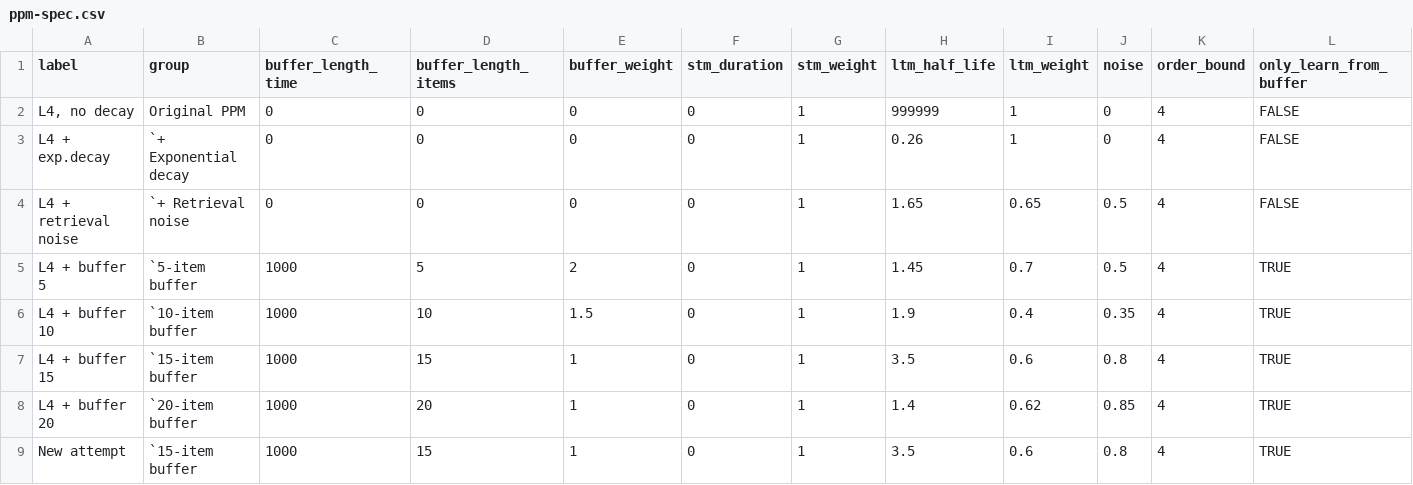
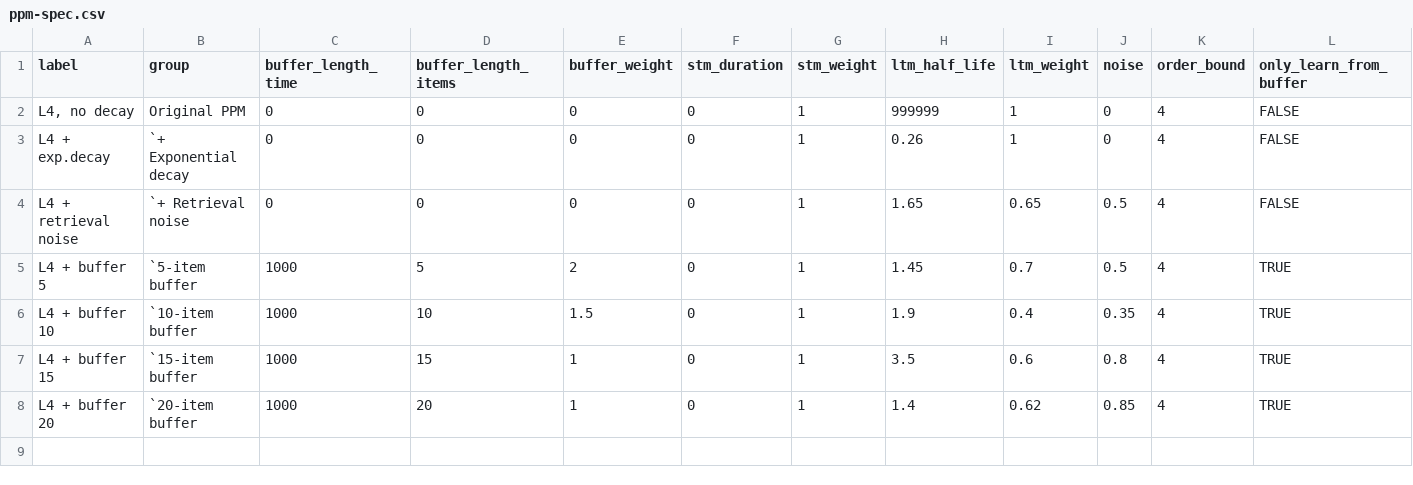
Before and after one commit to pmcharrison/pdec-analysis-2, a CSV file: input/ppm-spec.csv, drawn as a sheet; only a part is shown; rows hold the shown columns only; the diff names each change by its address in the sheet, - before the commit and + after, or states it on an @@ line.

```diff
--- a/input/ppm-spec.csv
+++ b/input/ppm-spec.csv
-row 9: New attempt | `15-item buffer | 1000 | 15 | 1 | 0 | 1 | 3.5 | 0.6 | 0.8 | 4 | TRUE
```
Also changed, not shown: 1 other file.
